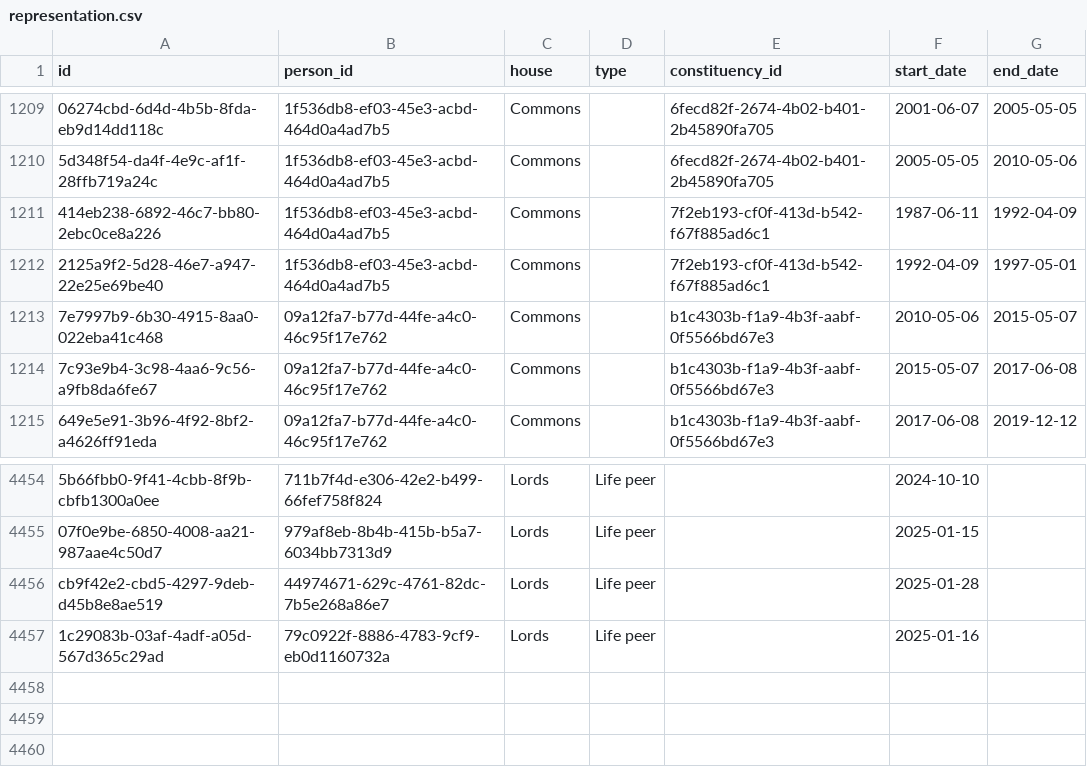
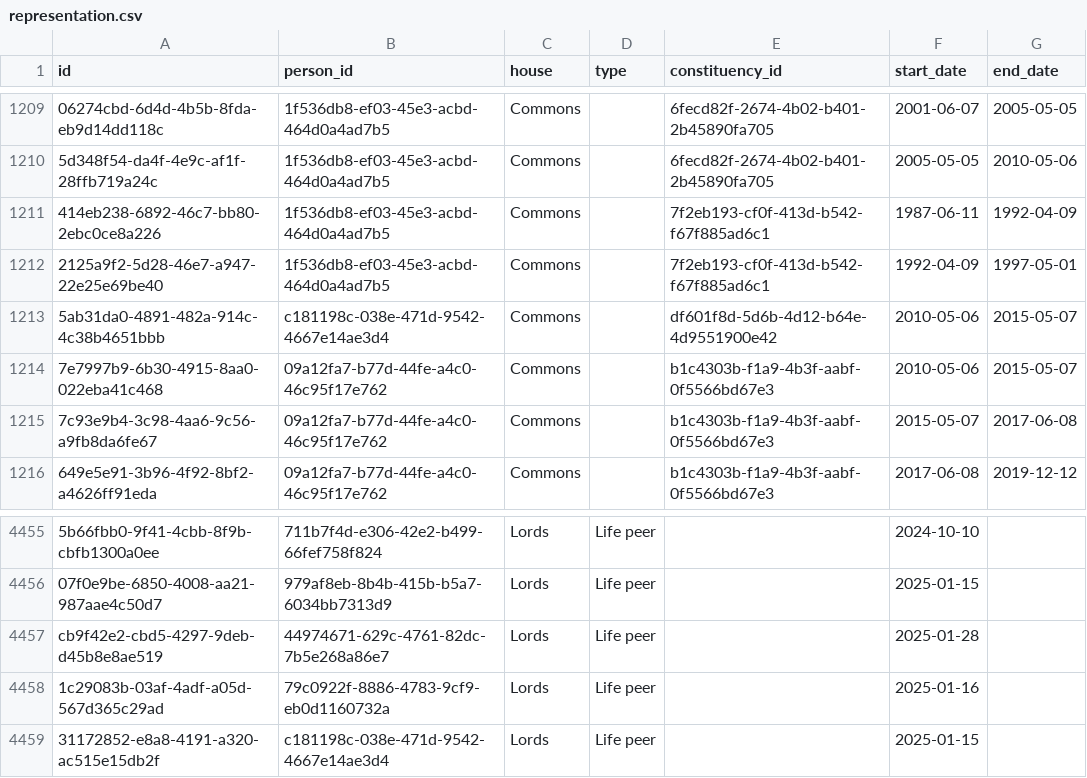
Before and after one commit to instituteforgov/ifg-ministers-database-public, a CSV file: data/representation.csv, drawn as a sheet; only a part is shown, gaps mark what is left out; the diff names each change by its address in the sheet, - before the commit and + after, or states it on an @@ line.

Commit message:
Update data

```diff
--- a/data/representation.csv
+++ b/data/representation.csv
+row 1213: 5ab31da0-4891-482a-914c-4c38b4651bbb | c181198c-038e-471d-9542-4667e14ae3d4 | Commons |  | df601f8d-5d6b-4d12-b64e-4d9551900e42 | 2010-05-06 | 2015-05-07
+row 4459: 31172852-e8a8-4191-a320-ac515e15db2f | c181198c-038e-471d-9542-4667e14ae3d4 | Lords | Life peer |  | 2025-01-15
```
Also changed, not shown: data/appointment.csv, data/appointment_characteristics.csv, 4 other files.
